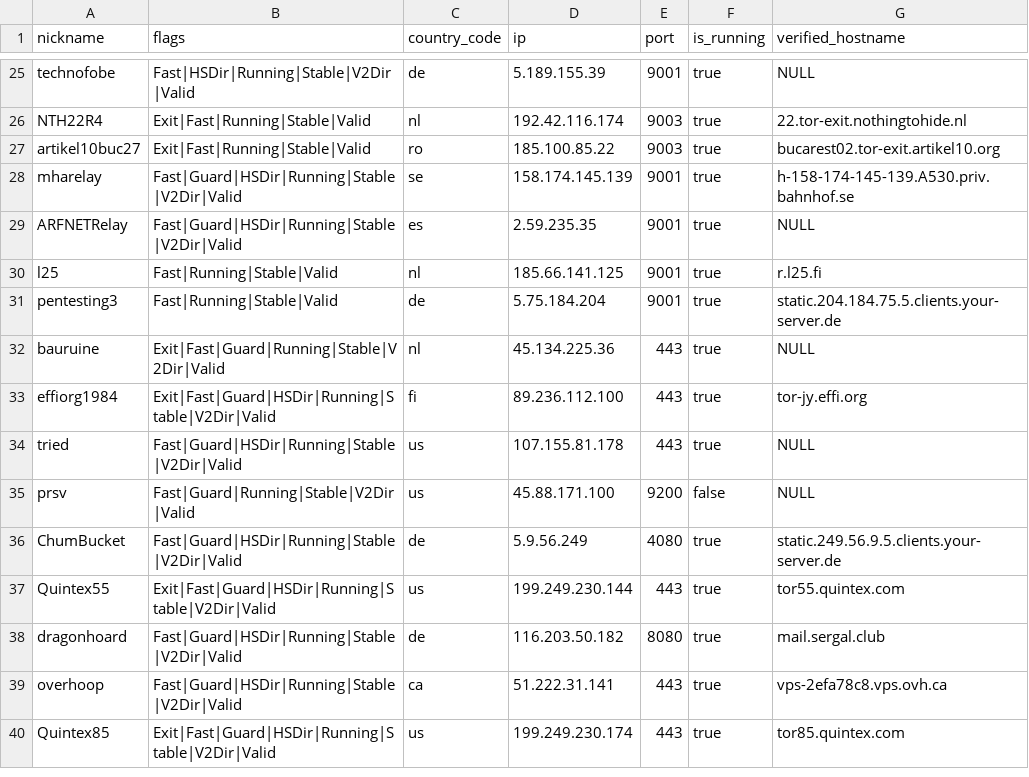
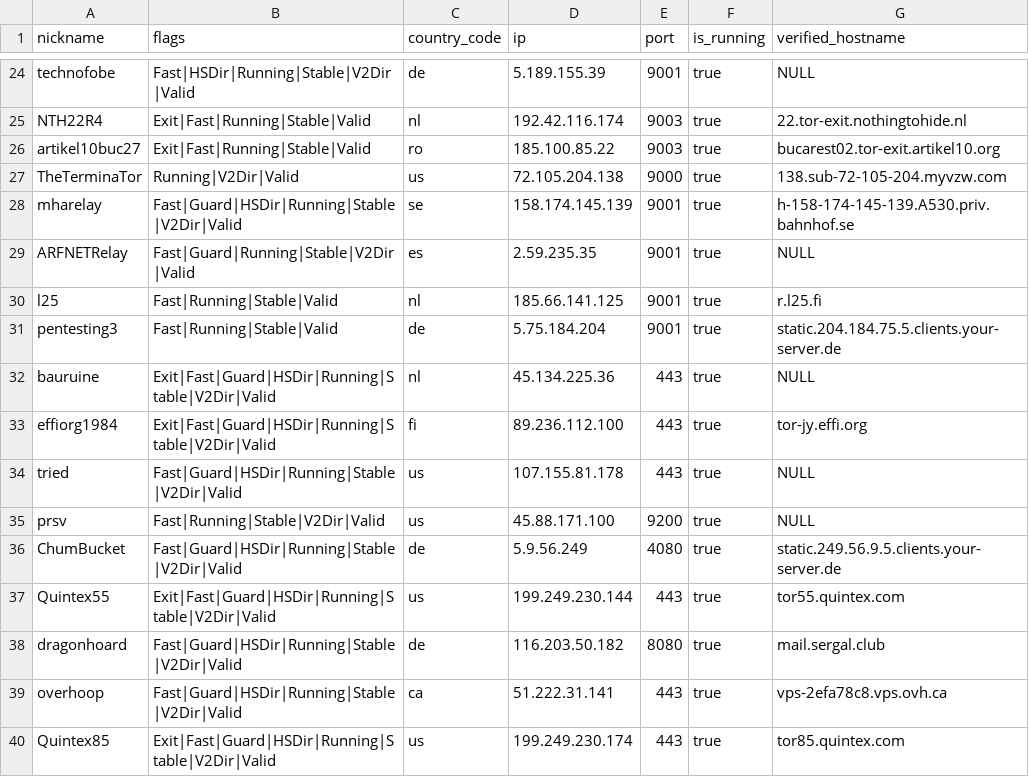
Before and after one commit to t-pol/123-test-abort, a CSV file: limited_to_50.csv, drawn as a sheet; only a part is shown, gaps mark what is left out; the diff covers the shown part only.

```diff
--- a/limited_to_50.csv
+++ b/limited_to_50.csv
@@ -27,10 +26,11 @@
 "artikel10buc27","Exit|Fast|Running|Stable|Valid","ro","185.100.85.22","9003",true,"bucarest02.tor-exit.artikel10.org"
+"TheTerminaTor","Running|V2Dir|Valid","us","72.105.204.138","9000",true,"138.sub-72-105-204.myvzw.com"
 "mharelay","Fast|Guard|HSDir|Running|Stable|V2Dir|Valid","se","158.174.145.139","9001",true,"h-158-174-145-139.A530.priv.bahnhof.se"
-"ARFNETRelay","Fast|Guard|HSDir|Running|Stable|V2Dir|Valid","es","2.59.235.35","9001",true,"NULL"
+"ARFNETRelay","Fast|Guard|Running|Stable|V2Dir|Valid","es","2.59.235.35","9001",true,"NULL"
 "l25","Fast|Running|Stable|Valid","nl","185.66.141.125","9001",true,"r.l25.fi"
 "pentesting3","Fast|Running|Stable|Valid","de","5.75.184.204","9001",true,"static.204.184.75.5.clients.your-server.de"
-"bauruine","Exit|Fast|Guard|Running|Stable|V2Dir|Valid","nl","45.134.225.36","443",true,"NULL"
+"bauruine","Exit|Fast|Guard|HSDir|Running|Stable|V2Dir|Valid","nl","45.134.225.36","443",true,"NULL"
 "effiorg1984","Exit|Fast|Guard|HSDir|Running|Stable|V2Dir|Valid","fi","89.236.112.100","443",true,"tor-jy.effi.org"
 "tried","Fast|Guard|HSDir|Running|Stable|V2Dir|Valid","us","107.155.81.178","443",true,"NULL"
-"prsv","Fast|Guard|Running|Stable|V2Dir|Valid","us","45.88.171.100","9200",false,"NULL"
+"prsv","Fast|Running|Stable|V2Dir|Valid","us","45.88.171.100","9200",true,"NULL"
 "ChumBucket","Fast|Guard|HSDir|Running|Stable|V2Dir|Valid","de","5.9.56.249","4080",true,"static.249.56.9.5.clients.your-server.de"
```
Also changed, not shown: 2 added rows, 3 removed rows and 13 edited cells elsewhere in this file, tor_feed.csv, 1 other file.
